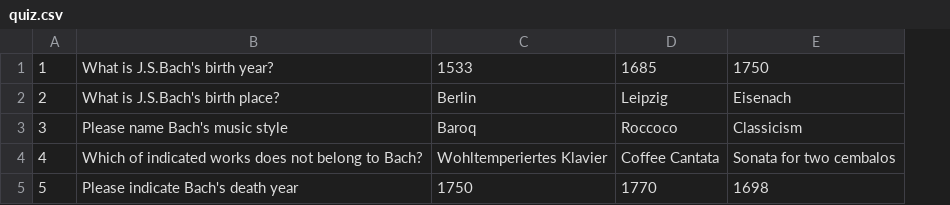
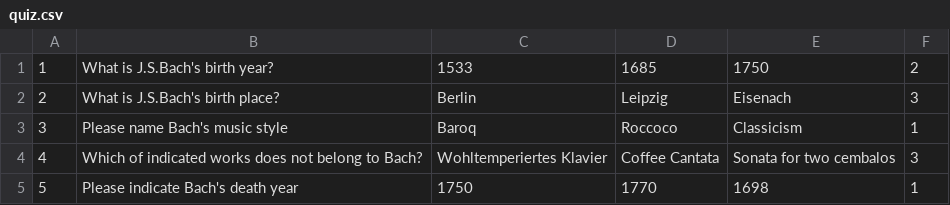
Before and after one commit to GlavS/2022-11-otus-spring-Glavatskih, a CSV file: hw-002/src/main/resources/quiz.csv, drawn as a sheet; the diff names each change by its address in the sheet, - before the commit and + after, or states it on an @@ line.

Commit message:
Correct answer field added to domain Quiz class

```diff
--- a/hw-002/src/main/resources/quiz.csv
+++ b/hw-002/src/main/resources/quiz.csv
+column F, rows 1-5: 2 | 3 | 1 | 3 | 1
```
Also changed, not shown: 4 other files.
